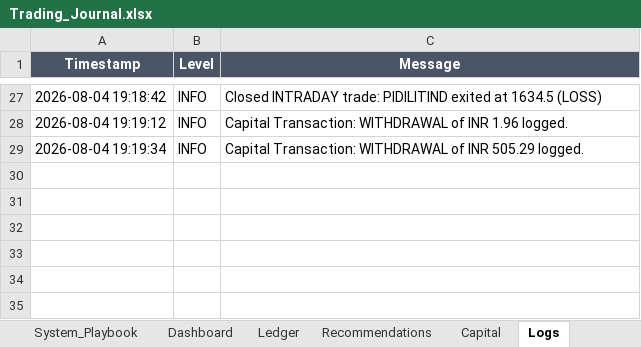
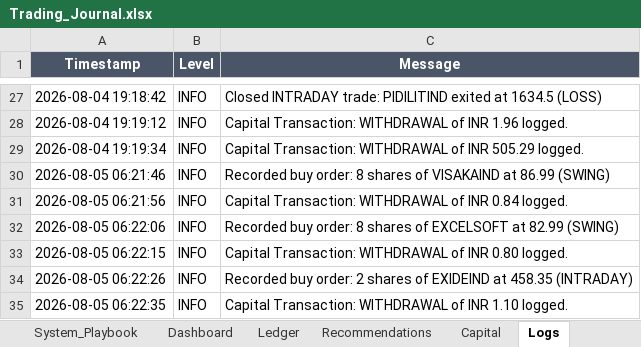
Before and after one commit to SyedTousifMasood/HalaalTrading, an Excel workbook: Trading_Journal.xlsx, sheet Logs, drawn as a sheet; only a part is shown, gaps mark what is left out; values as stored, in another font and other column widths than the file's, no borders; the diff names each change by its address in the sheet, - before the commit and + after, or states it on an @@ line.

```diff
--- a/Trading_Journal.xlsx (sheet Logs)
+++ b/Trading_Journal.xlsx (sheet Logs)
+row 30: 2026-08-05 06:21:46 | INFO | Recorded buy order: 8 shares of VISAKAIND at 86.99 (SWING)
+row 31: 2026-08-05 06:21:56 | INFO | Capital Transaction: WITHDRAWAL of INR 0.84 logged.
+row 32: 2026-08-05 06:22:06 | INFO | Recorded buy order: 8 shares of EXCELSOFT at 82.99 (SWING)
+row 33: 2026-08-05 06:22:15 | INFO | Capital Transaction: WITHDRAWAL of INR 0.80 logged.
+row 34: 2026-08-05 06:22:26 | INFO | Recorded buy order: 2 shares of EXIDEIND at 458.35 (INTRADAY)
+row 35: 2026-08-05 06:22:35 | INFO | Capital Transaction: WITHDRAWAL of INR 1.10 logged.
```
Also changed, not shown: sheet Ledger, sheet Capital, sheet Dashboard, 1 other file.
